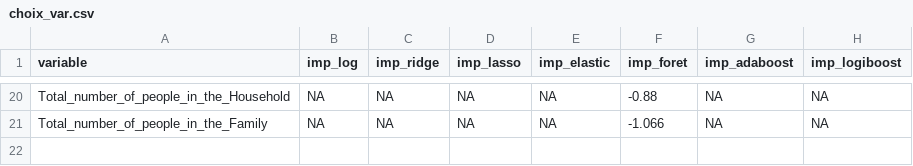
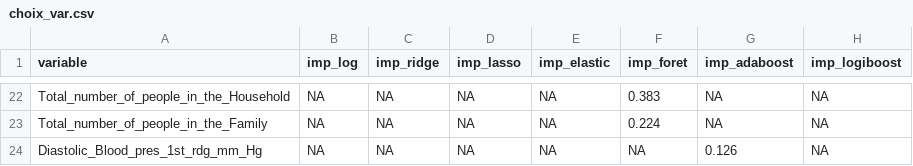
Before and after one commit to Ensae2018/nhanesShiny, a CSV file: data/choix_var.csv, drawn as a sheet; only a part is shown, gaps mark what is left out; the diff covers the shown part only.

```diff
--- a/data/choix_var.csv
+++ b/data/choix_var.csv
@@ -20,2 +22,3 @@
-"Total_number_of_people_in_the_Household";NA;NA;NA;NA;"-0.88";NA;NA
-"Total_number_of_people_in_the_Family";NA;NA;NA;NA;"-1.066";NA;NA
+Total_number_of_people_in_the_Household;NA;NA;NA;NA;0.383;NA;NA
+Total_number_of_people_in_the_Family;NA;NA;NA;NA;0.224;NA;NA
+Diastolic_Blood_pres_1st_rdg_mm_Hg;NA;NA;NA;NA;NA;0.126;NA
```
Also changed, not shown: 6 added rows, 4 removed rows and 54 edited cells elsewhere in this file, 2 other files.
